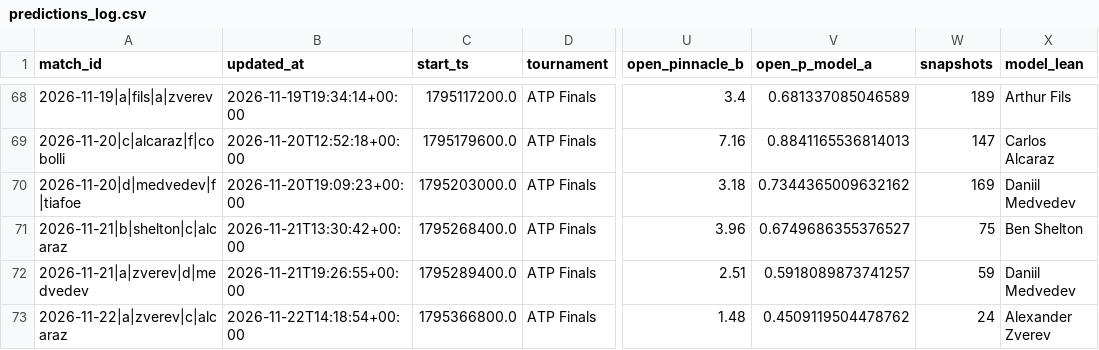
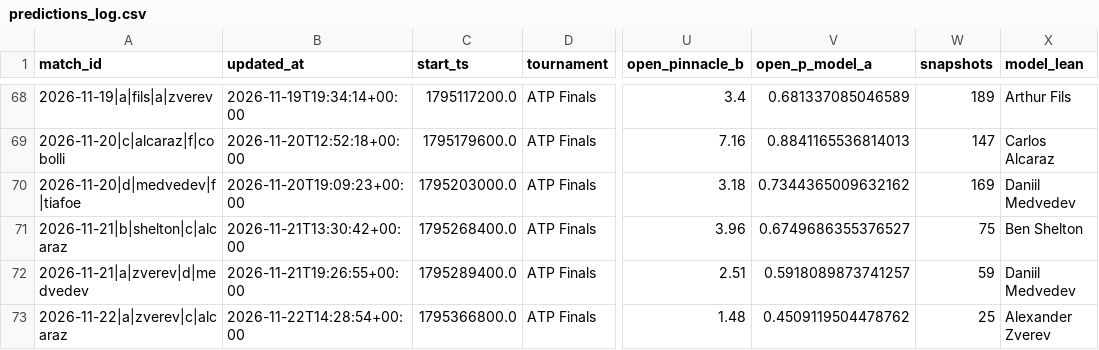
Before and after one commit to Nickan-ShabanNejad/Tennis-Probabilistic-Modelling, a CSV file: data/predictions/predictions_log.csv, drawn as a sheet; only a part is shown, gaps mark what is left out; the diff names each change by its address in the sheet, - before the commit and + after, or states it on an @@ line.

```diff
--- a/data/predictions/predictions_log.csv
+++ b/data/predictions/predictions_log.csv
-B73 (updated_at): 2026-11-22T14:18:54+00:00
+B73 (updated_at): 2026-11-22T14:28:54+00:00
-W73 (snapshots): 24
+W73 (snapshots): 25
```
Also changed, not shown: 1 other file.
